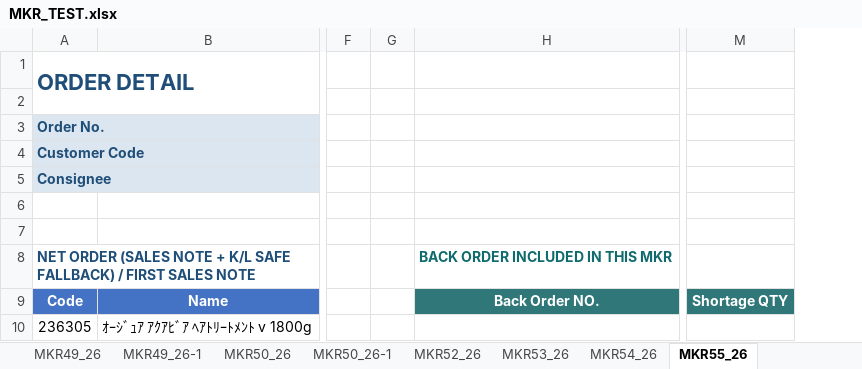
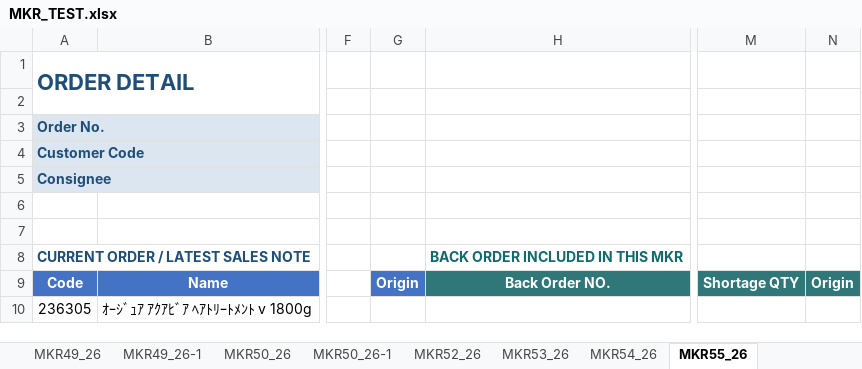
Before and after one commit to joung3850/MKR_FlowSync, an Excel workbook: MKR_TEST.xlsx, sheet MKR55_26, drawn as a sheet; only a part is shown, gaps mark what is left out; values as stored, in another font and other column widths than the file's, no borders; removed rows and columns are numbered as before the commit, all else as after; the diff names each change by its address in the sheet, - before the commit and + after, or states it on an @@ line.

```diff
--- a/MKR_TEST.xlsx (sheet MKR55_26)
+++ b/MKR_TEST.xlsx (sheet MKR55_26)
-column G, empty
+column G, row 9: Origin
+column N, row 9: Origin
-A8 (Order No.): NET ORDER (SALES NOTE + K/L SAFE FALLBACK) / FIRST SALES NOTE
+A8 (Order No.): CURRENT ORDER / LATEST SALES NOTE
```
Also changed, not shown: sheet MKR50_26-1, sheet MKR49_26-1, sheet MKR53_26, sheet MKR52_26, sheet MKR54_26, sheet MKR48_26-1, 3 more sheets, 3 other files.
